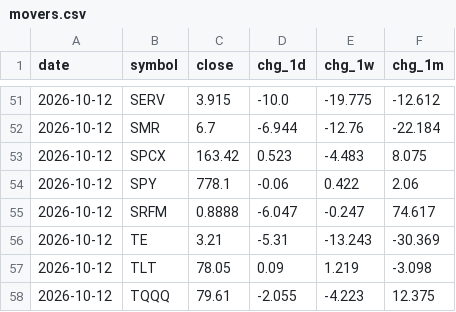
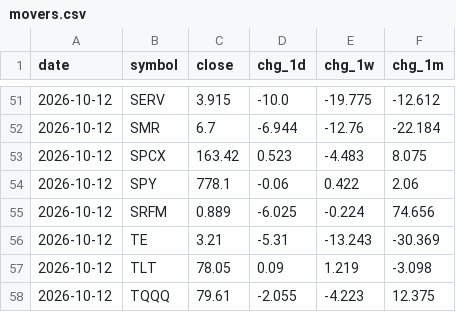
Before and after one commit to dmartindem/portfolio-automation, a CSV file: data/movers.csv, drawn as a sheet; only a part is shown, gaps mark what is left out.

```diff
--- a/data/movers.csv
+++ b/data/movers.csv
@@ -54,3 +54,3 @@ date,symbol,close,chg_1d,chg_1w,chg_1m
 2026-10-12,SPY,778.1,-0.06,0.422,2.06
-2026-10-12,SRFM,0.8888,-6.047,-0.247,74.617
+2026-10-12,SRFM,0.889,-6.025,-0.224,74.656
 2026-10-12,TE,3.21,-5.31,-13.243,-30.369
```
Also changed, not shown: data/prices.csv, 1 other file.
